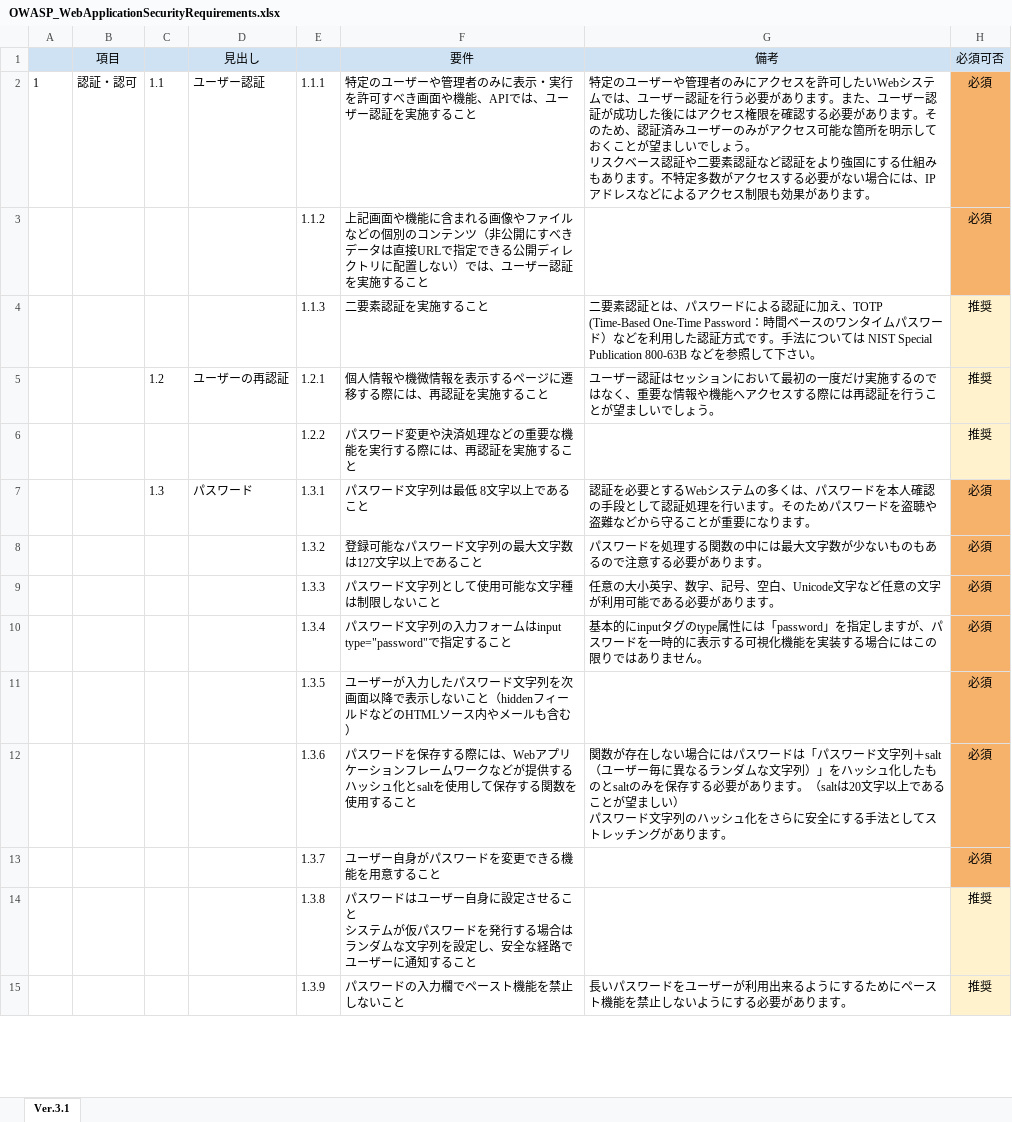
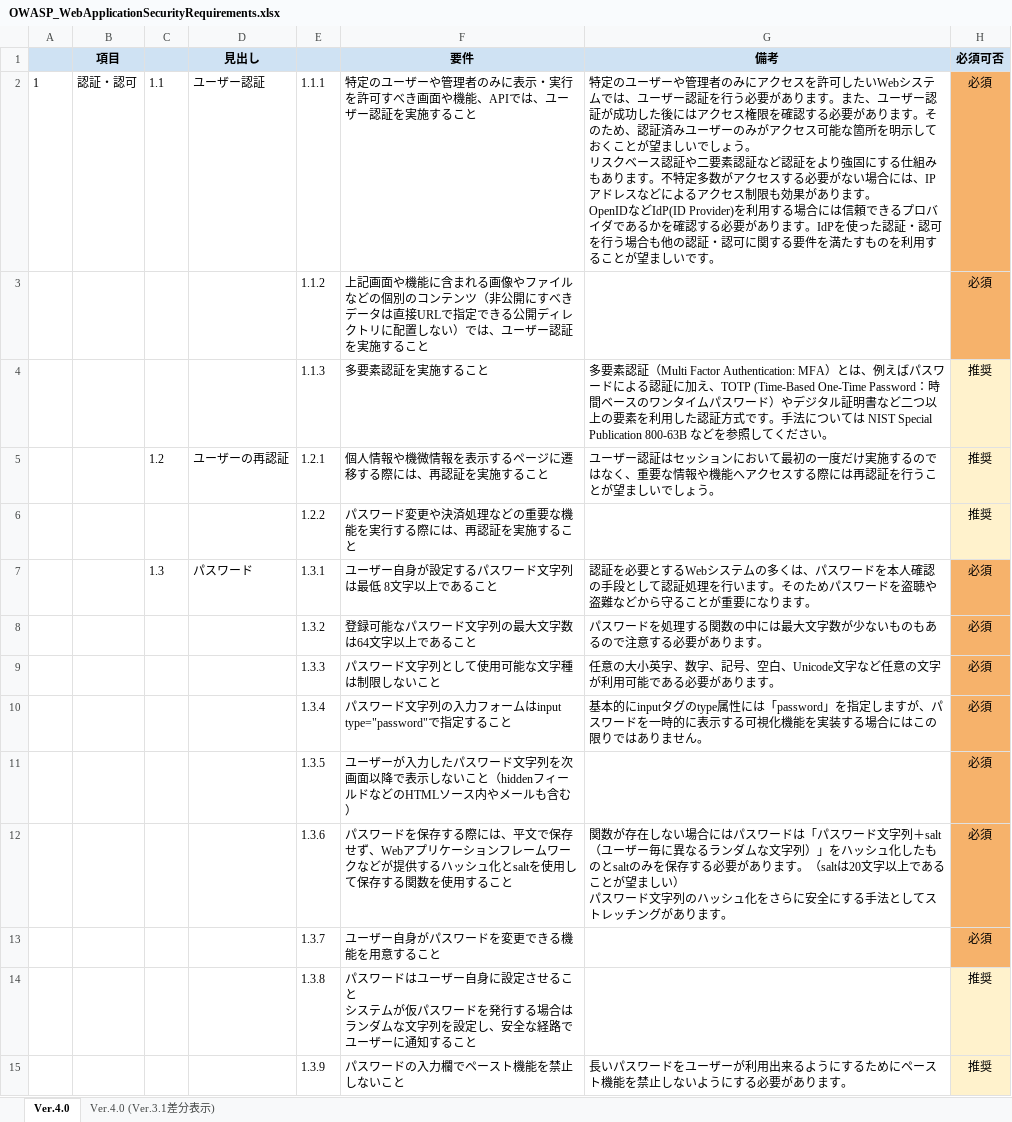
Before and after one commit to OWASP/www-chapter-japan, an Excel workbook: secreq/OWASP_WebApplicationSecurityRequirements.xlsx, sheet Ver.4.0, drawn as a sheet; only a part is shown; values as stored, in another font and other column widths than the file's, no borders; ↵ is a line break in a cell; the diff covers the shown part only; the diff names each change by its address in the sheet, - before the commit and + after, or states it on an @@ line.

Commit message:
update ver.4.0
Webシステム／Webアプリケーションセキュリティ要件書 Ver.4.0 公開

```diff
--- a/secreq/OWASP_WebApplicationSecurityRequirements.xlsx (sheet Ver.4.0)
+++ b/secreq/OWASP_WebApplicationSecurityRequirements.xlsx (sheet Ver.4.0)
-sheet tab: Ver.3.1
+sheet tab: Ver.4.0
+sheet tab: Ver.4.0 (Ver.3.1差分表示)
-B1 bold: off
+B1 bold: on
-D1 bold: off
+D1 bold: on
-F1:H1 bold: off
+F1:H1 bold: on
-G2 (備考): …ります。
+G2 (備考): …ります。 ↵ OpenIDなどIdP(ID Provider)を利用する場合には信頼できるプロバイダであるかを確認する必要があります。IdPを使った認証・認可を行う場合も他の認証・認可に関する要件を満たすものを利用することが望ましいです。
-F4 (要件): 二要素認証を実施すること
+F4 (要件): 多要素認証を実施すること
-G4 (備考): 二要素認証とは、パスワードによる認証に加え、TOTP (Time-Based One-Time Password：時間ベースのワンタイムパスワード）などを利用した認証方式です。手法については NIST Special Publication 800-63B などを参照して下さい。
+G4 (備考): 多要素認証（Multi Factor Authentication: MFA）とは、例えばパスワードによる認証に加え、TOTP (Time-Based One-Time Password：時間ベースのワンタイムパスワード）やデジタル証明書など二つ以上の要素を利用した認証方式です。手法については NIST Special Publication 800-63B などを参照してください。
-F7 (要件): パスワード文字列は最低 8文字以上であること
+F7 (要件): ユーザー自身が設定するパスワード文字列は最低 8文字以上であること
-F8 (要件): 登録可能なパスワード文字列の最大文字数は127文字以上であること
+F8 (要件): 登録可能なパスワード文字列の最大文字数は64文字以上であること
-F12 (要件): …際には、Webアプリ…
+F12 (要件): …際には、平文で保存せず、Webアプリ…
```
Also changed, not shown: 7 added rows, 1 removed row and 15 edited cells elsewhere in this sheet, 2 other files.
